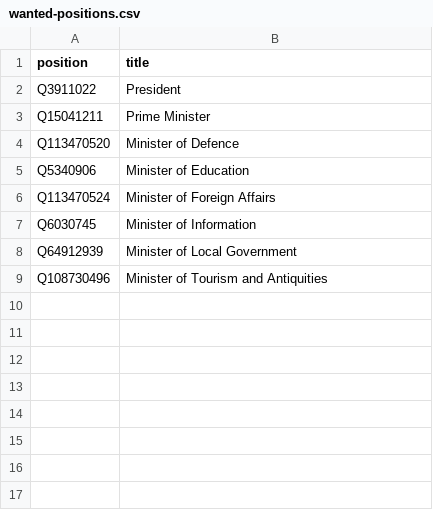
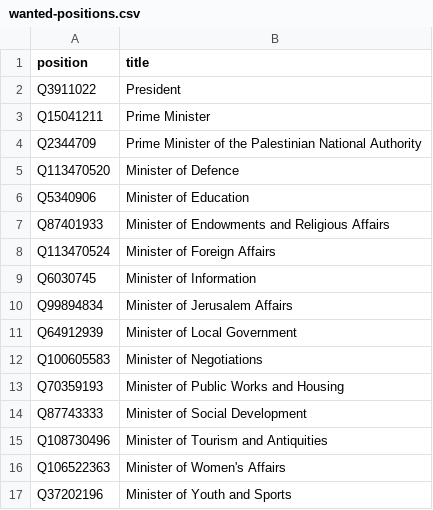
Before and after one commit to every-politician-scrapers/palestine, a CSV file: wikidata/wanted-positions.csv, drawn as a sheet.

```diff
--- a/wikidata/wanted-positions.csv
+++ b/wikidata/wanted-positions.csv
@@ -3,7 +3,15 @@ Q3911022,President
 Q15041211,Prime Minister
+Q2344709,Prime Minister of the Palestinian National Authority
 Q113470520,Minister of Defence
 Q5340906,Minister of Education
+Q87401933,Minister of Endowments and Religious Affairs
 Q113470524,Minister of Foreign Affairs
 Q6030745,Minister of Information
+Q99894834,Minister of Jerusalem Affairs
 Q64912939,Minister of Local Government
+Q100605583,Minister of Negotiations
+Q70359193,Minister of Public Works and Housing
+Q87743333,Minister of Social Development
 Q108730496,Minister of Tourism and Antiquities
+Q106522363,Minister of Women's Affairs
+Q37202196,Minister of Youth and Sports
```
Also changed, not shown: wikidata/xtra-positions.csv, 1 other file.
